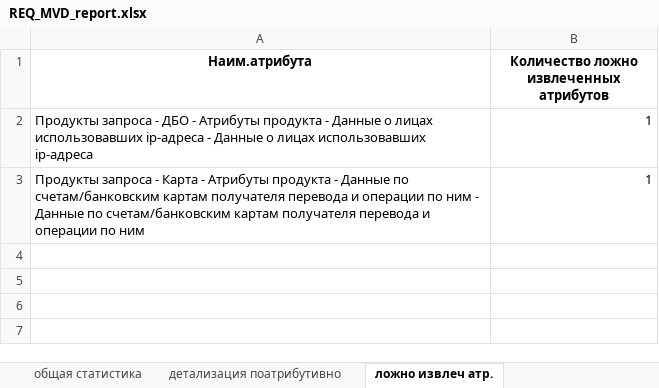
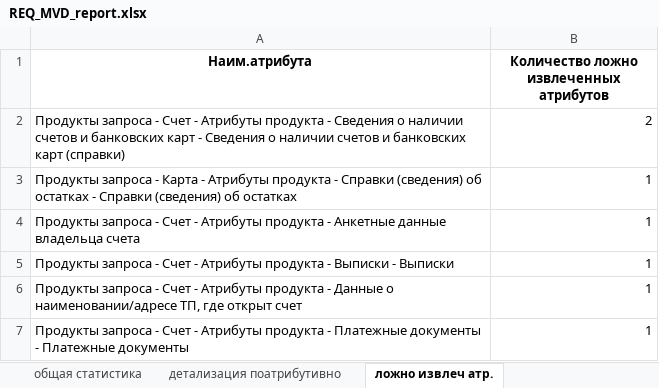
Before and after one commit to Nikolay94-byte/count_statistics_edo_id, an Excel workbook: data/REQ_MVD_report.xlsx, sheet ложно извлеч атр., drawn as a sheet; values as stored, in another font and other column widths than the file's, no borders; addresses are those after the commit; the diff names each change by its address in the sheet, - before the commit and + after, or states it on an @@ line.

```diff
--- a/data/REQ_MVD_report.xlsx (sheet ложно извлеч атр.)
+++ b/data/REQ_MVD_report.xlsx (sheet ложно извлеч атр.)
+row 2: Продукты запроса - Счет - Атрибуты продукта - Сведения о наличии счетов и банковских карт - Сведения о наличии счетов и банковских карт (справки) | 2
-A3 (Наим.атрибута): …запроса - ДБО - Атрибуты продукта - Данные о лицах использовавших ip-адреса - Данные о лицах использовавших ip-адреса
+A3 (Наим.атрибута): …запроса - Карта - Атрибуты продукта - Справки (сведения) об остатках - Справки (сведения) об остатках
+row 4: Продукты запроса - Счет - Атрибуты продукта - Анкетные данные владельца счета | 1
+row 5: Продукты запроса - Счет - Атрибуты продукта - Выписки - Выписки | 1
-A6 (Наим.атрибута): …запроса - Карта - Атрибуты продукта - Данные по счетам/банковским картам получателя перевода и операции по ним - Данные по счетам/банковским картам получателя перевода и операции по ним
+A6 (Наим.атрибута): …запроса - Счет - Атрибуты продукта - Данные о наименовании/адресе ТП, где открыт счет
+row 7: Продукты запроса - Счет - Атрибуты продукта - Платежные документы - Платежные документы | 1
```
Also changed, not shown: sheet ст-ка по всем атр., sheet только по зап-ым атр., sheet общая статистика, sheet детализация поатрибутивно, data/REQ_MVD_document_input_request.xlsx, data/REQ_MVD_document_verification_request.xlsx, 3 other files.
